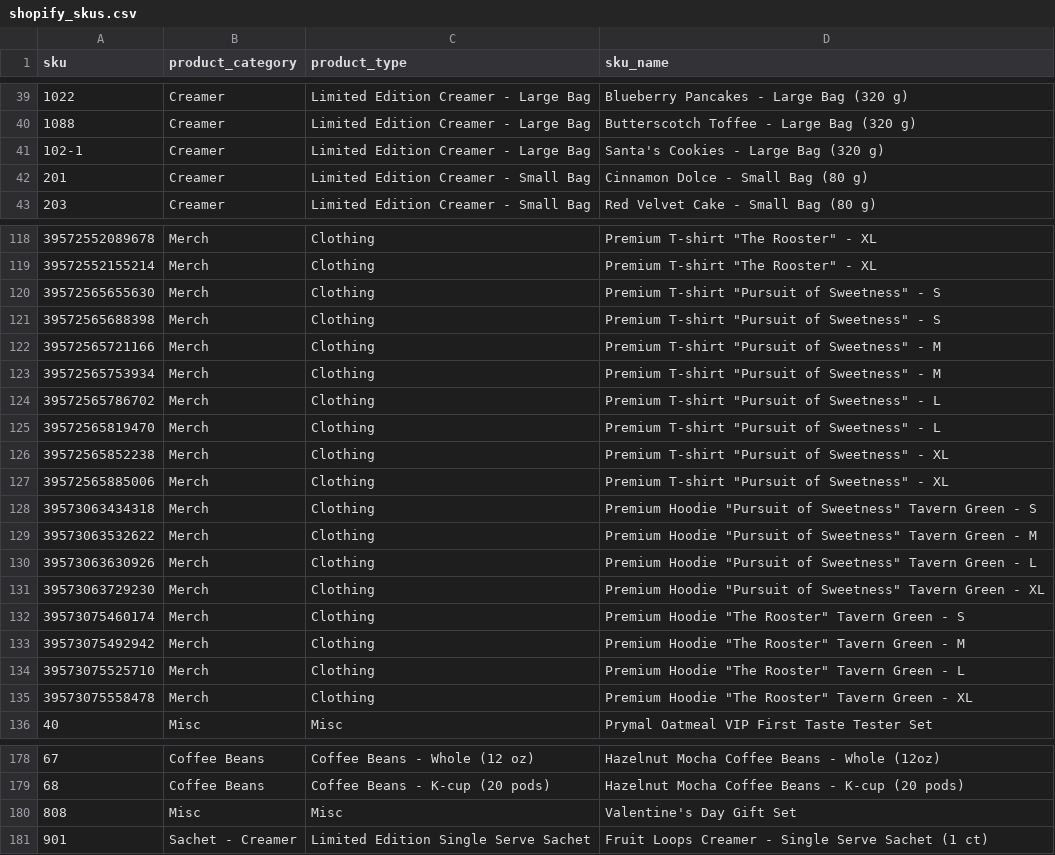
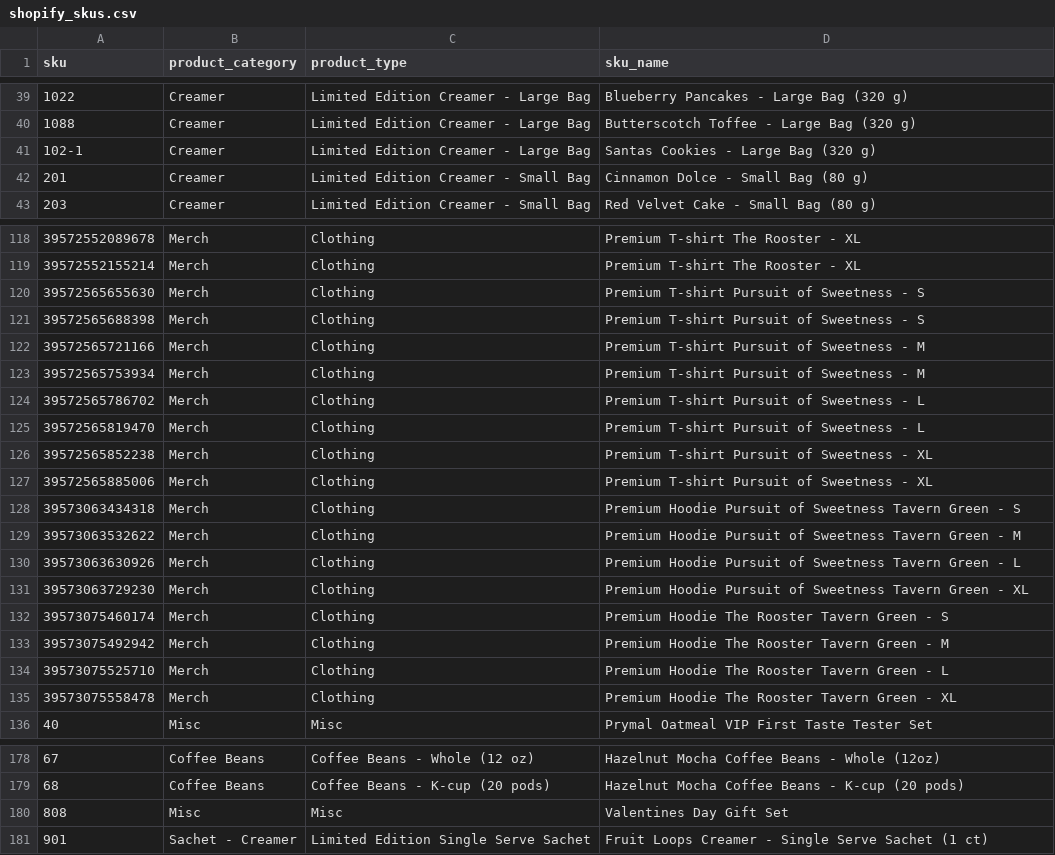
Before and after one commit to logankud/personal_projects, a CSV file: prymal/data_pipelines/shopify/skus/shopify_skus.csv, drawn as a sheet; only a part is shown, gaps mark what is left out; the diff covers the shown part only.

```diff
--- a/prymal/data_pipelines/shopify/skus/shopify_skus.csv
+++ b/prymal/data_pipelines/shopify/skus/shopify_skus.csv
@@ -40,3 +40,3 @@ sku,product_category,product_type,sku_name
 1088,Creamer,Limited Edition Creamer - Large Bag,Butterscotch Toffee - Large Bag (320 g)
-102-1,Creamer,Limited Edition Creamer - Large Bag,Santa's Cookies - Large Bag (320 g)
+102-1,Creamer,Limited Edition Creamer - Large Bag,Santas Cookies - Large Bag (320 g)
 201,Creamer,Limited Edition Creamer - Small Bag,Cinnamon Dolce - Small Bag (80 g)
@@ -118,19 +118,19 @@ sku,product_category,product_type,sku_name
-39572552089678,Merch,Clothing,"Premium T-shirt ""The Rooster"" - XL"
-39572552155214,Merch,Clothing,"Premium T-shirt ""The Rooster"" - XL"
-39572565655630,Merch,Clothing,"Premium T-shirt ""Pursuit of Sweetness"" - S"
-39572565688398,Merch,Clothing,"Premium T-shirt ""Pursuit of Sweetness"" - S"
-39572565721166,Merch,Clothing,"Premium T-shirt ""Pursuit of Sweetness"" - M"
-39572565753934,Merch,Clothing,"Premium T-shirt ""Pursuit of Sweetness"" - M"
-39572565786702,Merch,Clothing,"Premium T-shirt ""Pursuit of Sweetness"" - L"
-39572565819470,Merch,Clothing,"Premium T-shirt ""Pursuit of Sweetness"" - L"
-39572565852238,Merch,Clothing,"Premium T-shirt ""Pursuit of Sweetness"" - XL"
-39572565885006,Merch,Clothing,"Premium T-shirt ""Pursuit of Sweetness"" - XL"
-39573063434318,Merch,Clothing,"Premium Hoodie ""Pursuit of Sweetness"" Tavern Green - S"
-39573063532622,Merch,Clothing,"Premium Hoodie ""Pursuit of Sweetness"" Tavern Green - M"
-39573063630926,Merch,Clothing,"Premium Hoodie ""Pursuit of Sweetness"" Tavern Green - L"
-39573063729230,Merch,Clothing,"Premium Hoodie ""Pursuit of Sweetness"" Tavern Green - XL"
-39573075460174,Merch,Clothing,"Premium Hoodie ""The Rooster"" Tavern Green - S"
-39573075492942,Merch,Clothing,"Premium Hoodie ""The Rooster"" Tavern Green - M"
-39573075525710,Merch,Clothing,"Premium Hoodie ""The Rooster"" Tavern Green - L"
-39573075558478,Merch,Clothing,"Premium Hoodie ""The Rooster"" Tavern Green - XL"
+39572552089678,Merch,Clothing,Premium T-shirt The Rooster - XL
+39572552155214,Merch,Clothing,Premium T-shirt The Rooster - XL
+39572565655630,Merch,Clothing,Premium T-shirt Pursuit of Sweetness - S
+39572565688398,Merch,Clothing,Premium T-shirt Pursuit of Sweetness - S
+39572565721166,Merch,Clothing,Premium T-shirt Pursuit of Sweetness - M
+39572565753934,Merch,Clothing,Premium T-shirt Pursuit of Sweetness - M
+39572565786702,Merch,Clothing,Premium T-shirt Pursuit of Sweetness - L
+39572565819470,Merch,Clothing,Premium T-shirt Pursuit of Sweetness - L
+39572565852238,Merch,Clothing,Premium T-shirt Pursuit of Sweetness - XL
+39572565885006,Merch,Clothing,Premium T-shirt Pursuit of Sweetness - XL
+39573063434318,Merch,Clothing,Premium Hoodie Pursuit of Sweetness Tavern Green - S
+39573063532622,Merch,Clothing,Premium Hoodie Pursuit of Sweetness Tavern Green - M
+39573063630926,Merch,Clothing,Premium Hoodie Pursuit of Sweetness Tavern Green - L
+39573063729230,Merch,Clothing,Premium Hoodie Pursuit of Sweetness Tavern Green - XL
+39573075460174,Merch,Clothing,Premium Hoodie The Rooster Tavern Green - S
+39573075492942,Merch,Clothing,Premium Hoodie The Rooster Tavern Green - M
+39573075525710,Merch,Clothing,Premium Hoodie The Rooster Tavern Green - L
+39573075558478,Merch,Clothing,Premium Hoodie The Rooster Tavern Green - XL
 40,Misc,Misc,Prymal Oatmeal VIP First Taste Tester Set
@@ -179,3 +179,3 @@ sku,product_category,product_type,sku_name
 68,Coffee Beans,Coffee Beans - K-cup (20 pods),Hazelnut Mocha Coffee Beans - K-cup (20 pods)
-808,Misc,Misc,Valentine's Day Gift Set
+808,Misc,Misc,Valentines Day Gift Set
 901,Sachet - Creamer,Limited Edition Single Serve Sachet,Fruit Loops Creamer - Single Serve Sachet (1 ct)
```
Also changed, not shown: 54 edited cells elsewhere in this file.
